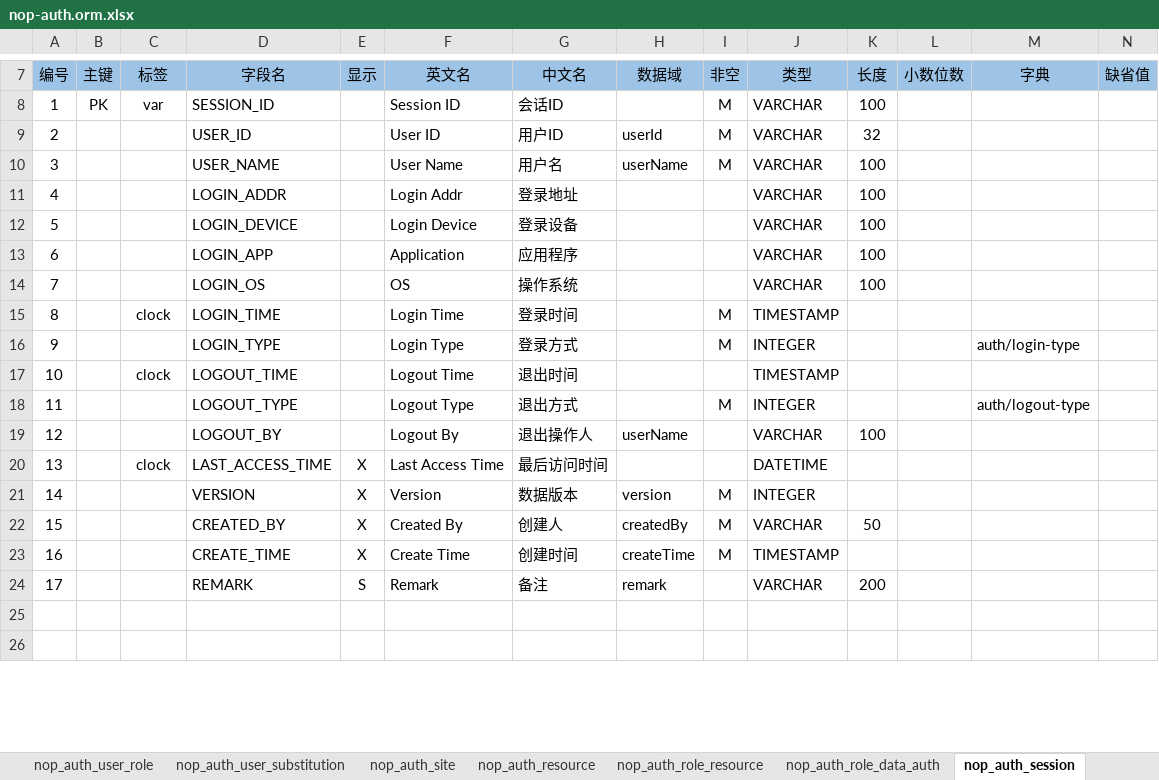
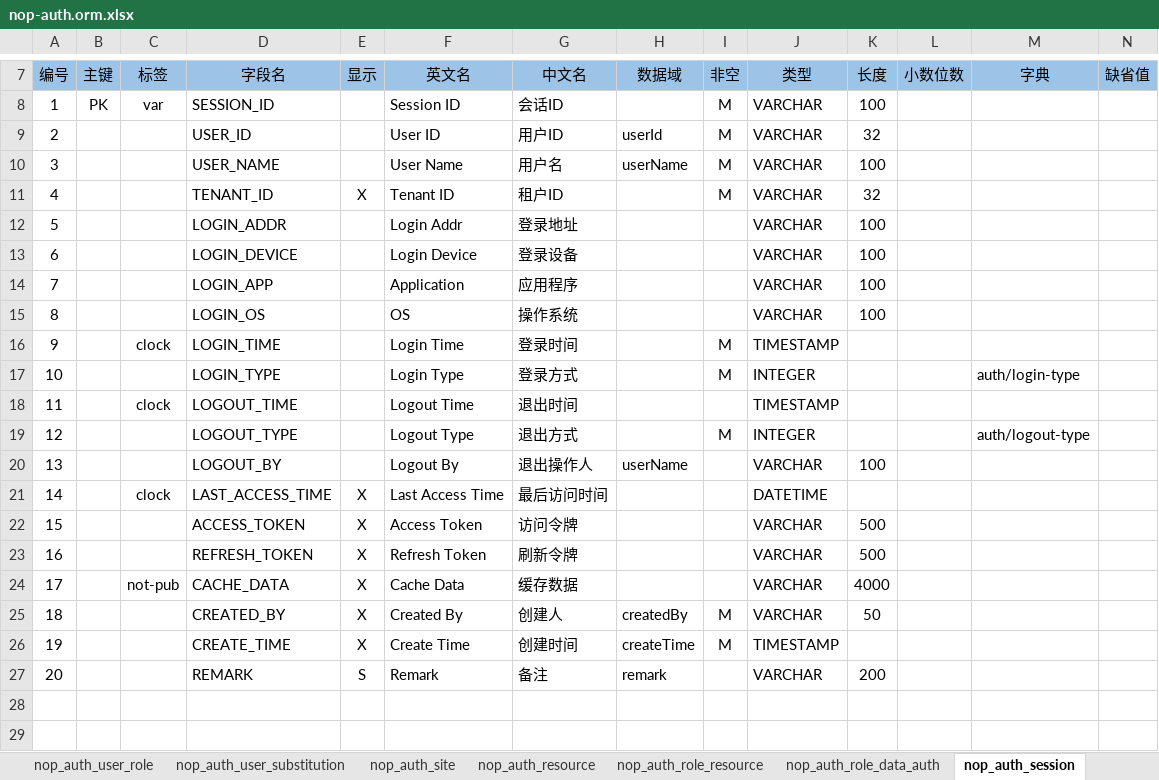
Before and after one commit to entropy-cloud/nop-entropy, an Excel workbook: nop-auth/model/nop-auth.orm.xlsx, sheet nop_auth_session, drawn as a sheet; only a part is shown, gaps mark what is left out; values as stored, in another font and other column widths than the file's, no borders; removed rows and columns are numbered as before the commit, all else as after; rows hold the shown columns only; the diff names each change by its address in the sheet, - before the commit and + after, or states it on an @@ line.

Commit message:
增加DaoUserContextCache，将登录用户上下文IUserContext保存到NopAuthSession表中

```diff
--- a/nop-auth/model/nop-auth.orm.xlsx (sheet nop_auth_session)
+++ b/nop-auth/model/nop-auth.orm.xlsx (sheet nop_auth_session)
-D11 (字段名): LOGIN_ADDR
+D11 (字段名): TENANT_ID
-E11 (显示): (empty)
+E11 (显示): X
-F11 (英文名): Login Addr
+F11 (英文名): Tenant ID
-G11 (中文名): 登录地址
+G11 (中文名): 租户ID
-I11 (非空): (empty)
+I11 (非空): M
-K11 (长度): 100
+K11 (长度): 32
-D12 (字段名): LOGIN_DEVICE
+D12 (字段名): LOGIN_ADDR
-F12 (英文名): Login Device
+F12 (英文名): Login Addr
-G12 (中文名): 登录设备
+G12 (中文名): 登录地址
-D13 (字段名): LOGIN_APP
+D13 (字段名): LOGIN_DEVICE
-F13 (英文名): Application
+F13 (英文名): Login Device
-G13 (中文名): 应用程序
+G13 (中文名): 登录设备
-D14 (字段名): LOGIN_OS
+D14 (字段名): LOGIN_APP
-F14 (英文名): OS
+F14 (英文名): Application
-G14 (中文名): 操作系统
+G14 (中文名): 应用程序
+row 15: 8 |  |  | LOGIN_OS |  | OS | 操作系统 |  |  | VARCHAR | 100
-A16 (编号): 8
+A16 (编号): 9
-A17 (编号): 9
+A17 (编号): 10
-A18 (编号): 10
+A18 (编号): 11
-A19 (编号): 11
+A19 (编号): 12
-A20 (编号): 12
+A20 (编号): 13
-A21 (编号): 13
+A21 (编号): 14
-row 21: 14 |  |  | VERSION | X | Version | 数据版本 | version | M | INTEGER
+row 22: 15 |  |  | ACCESS_TOKEN | X | Access Token | 访问令牌 |  |  | VARCHAR | 500
+row 23: 16 |  |  | REFRESH_TOKEN | X | Refresh Token | 刷新令牌 |  |  | VARCHAR | 500
+row 24: 17 |  | not-pub | CACHE_DATA | X | Cache Data | 缓存数据 |  |  | VARCHAR | 4000
-A25 (编号): 15
+A25 (编号): 18
-A26 (编号): 16
+A26 (编号): 19
-A27 (编号): 17
+A27 (编号): 20
```
Also changed, not shown: 24 other files.
